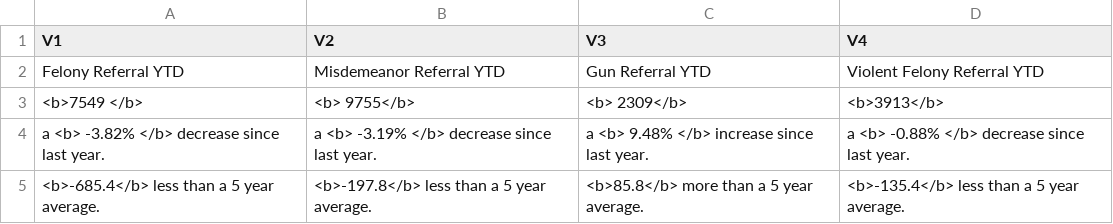
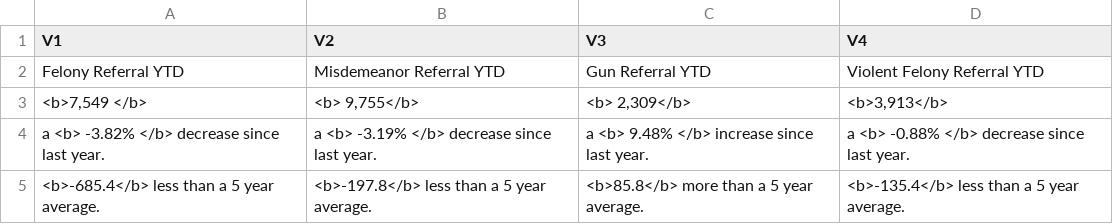
Before and after one commit to milwaukeedao/mke-da-dashboard-data, a CSV file: referral/ref_table.csv, drawn as a sheet.

```diff
--- a/referral/ref_table.csv
+++ b/referral/ref_table.csv
@@ -2,3 +2,3 @@ V1,V2,V3,V4
 Felony Referral YTD,Misdemeanor Referral YTD,Gun Referral YTD,Violent Felony Referral YTD
- <b>7549 </b>,<b> 9755</b>,<b> 2309</b> ,<b>3913</b>
+" <b>7,549 </b>","<b> 9,755</b>","<b> 2,309</b> ","<b>3,913</b>"
 a <b> -3.82% </b> decrease since last year.,a <b> -3.19% </b> decrease since last year.,a <b> 9.48% </b> increase since last year.,a <b> -0.88% </b> decrease since last year.
```
Also changed, not shown: charge/crg_table.csv, 4 other files.
